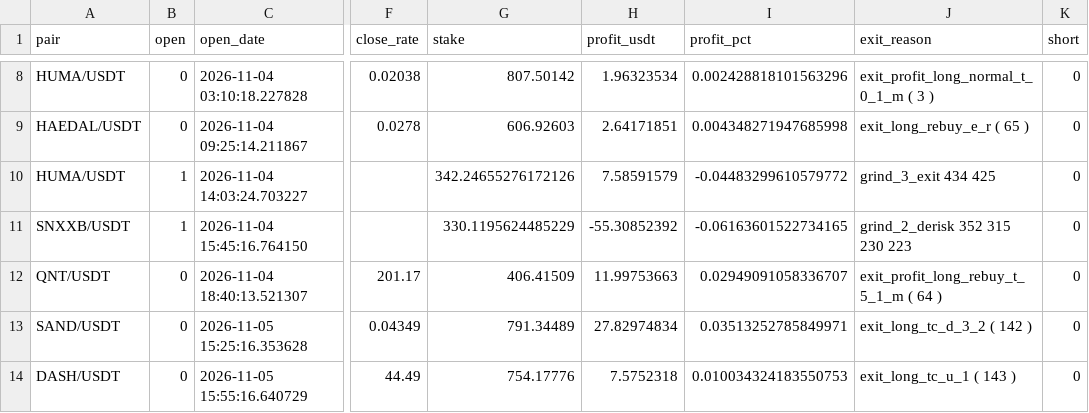
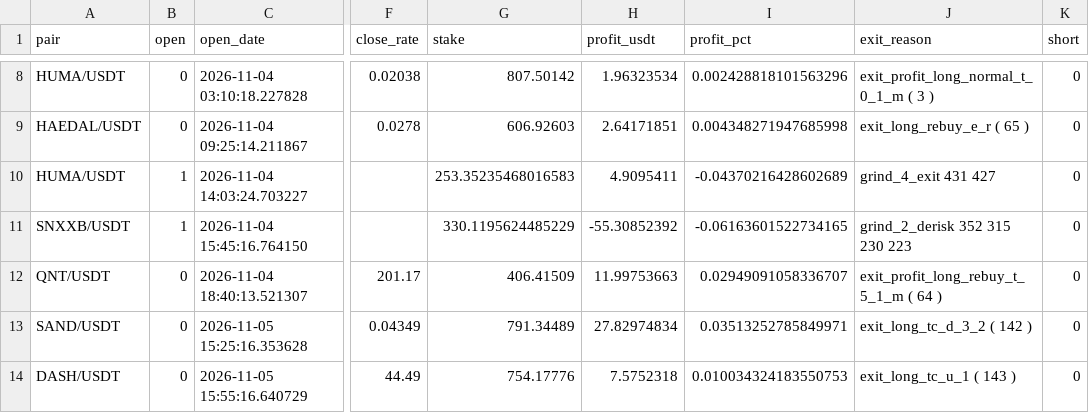
Before and after one commit to artemtatarintsev98/redline-bot, a CSV file: ft/nfi10k/out_trades.csv, drawn as a sheet; only a part is shown, gaps mark what is left out; the diff names each change by its address in the sheet, - before the commit and + after, or states it on an @@ line.

```diff
--- a/ft/nfi10k/out_trades.csv
+++ b/ft/nfi10k/out_trades.csv
-G10 (stake): 342.24655276172126
+G10 (stake): 253.35235468016583
-H10 (profit_usdt): 7.58591579
+H10 (profit_usdt): 4.9095411
-I10 (profit_pct): -0.04483299610579772
+I10 (profit_pct): -0.04370216428602689
-J10 (exit_reason): grind_3_exit 434 425
+J10 (exit_reason): grind_4_exit 431 427
```
Also changed, not shown: 6 other files.
